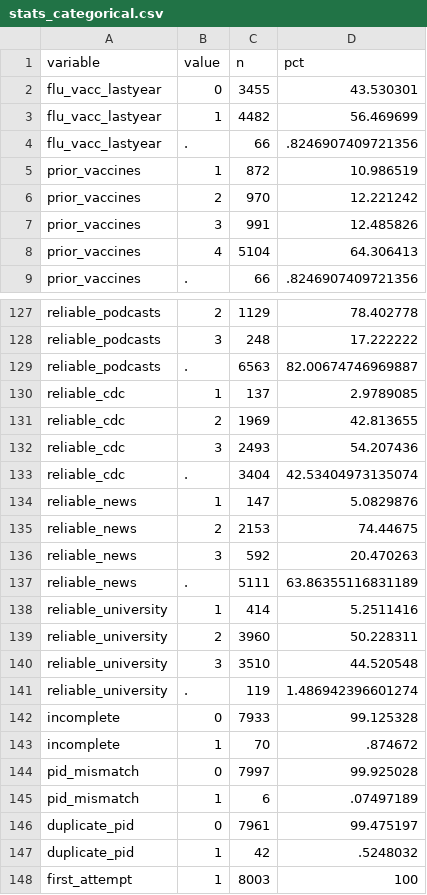
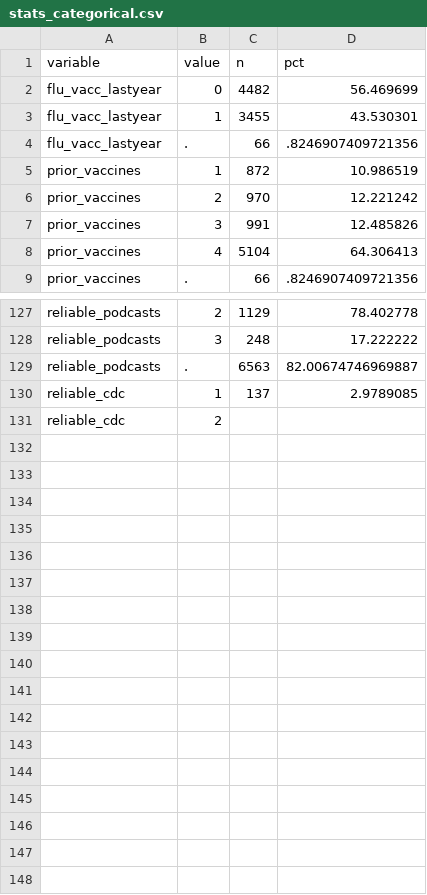
Before and after one commit to dansacks/vaccSideEffects, a CSV file: output/tables/stats_categorical.csv, drawn as a sheet; only a part is shown, gaps mark what is left out.

```diff
--- a/output/tables/stats_categorical.csv
+++ b/output/tables/stats_categorical.csv
@@ -1,4 +1,4 @@
 variable,value,n,pct
-flu_vacc_lastyear,0,3455,43.530301
-flu_vacc_lastyear,1,4482,56.469699
+flu_vacc_lastyear,0,4482,56.469699
+flu_vacc_lastyear,1,3455,43.530301
 flu_vacc_lastyear,.,66,.8246907409721356
@@ -130,19 +130,2 @@ reliable_podcasts,.,6563,82.00674746969887
 reliable_cdc,1,137,2.9789085
-reliable_cdc,2,1969,42.813655
-reliable_cdc,3,2493,54.207436
-reliable_cdc,.,3404,42.53404973135074
-reliable_news,1,147,5.0829876
-reliable_news,2,2153,74.44675
-reliable_news,3,592,20.470263
-reliable_news,.,5111,63.86355116831189
-reliable_university,1,414,5.2511416
-reliable_university,2,3960,50.228311
-reliable_university,3,3510,44.520548
-reliable_university,.,119,1.486942396601274
-incomplete,0,7933,99.125328
-incomplete,1,70,.874672
-pid_mismatch,0,7997,99.925028
-pid_mismatch,1,6,.07497189
-duplicate_pid,0,7961,99.475197
-duplicate_pid,1,42,.5248032
-first_attempt,1,8003,100
+reliable_cdc,2,
```
Also changed, not shown: output/tables/counts.csv, 20 other files.
